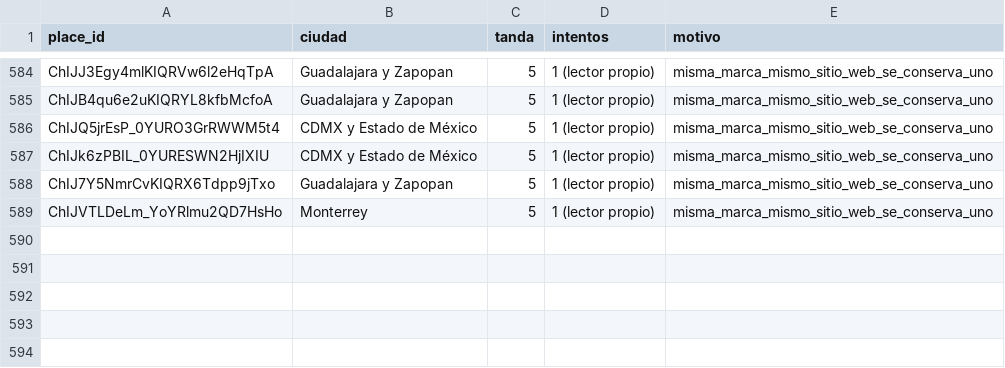
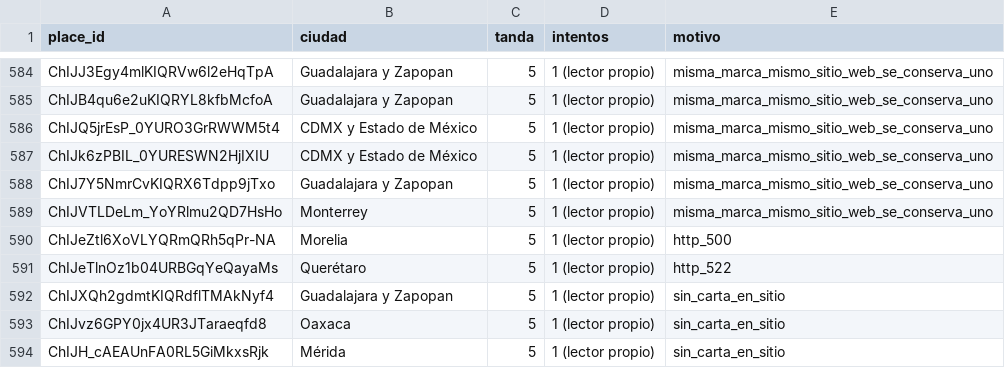
Before and after one commit to KlvinLopez/carta, a CSV file: docs/research/2026-11-13-muestra-500-descartes.csv, drawn as a sheet; only a part is shown, gaps mark what is left out.

```diff
--- a/docs/research/2026-11-13-muestra-500-descartes.csv
+++ b/docs/research/2026-11-13-muestra-500-descartes.csv
@@ -589 +589,6 @@ ChIJ7Y5NmrCvKIQRX6Tdpp9jTxo,Guadalajara y Zapopan,5,1 (lector propio),misma_marc
 ChIJVTLDeLm_YoYRlmu2QD7HsHo,Monterrey,5,1 (lector propio),misma_marca_mismo_sitio_web_se_conserva_uno
+ChIJeZtl6XoVLYQRmQRh5qPr-NA,Morelia,5,1 (lector propio),http_500
+ChIJeTlnOz1b04URBGqYeQayaMs,Querétaro,5,1 (lector propio),http_522
+ChIJXQh2gdmtKIQRdflTMAkNyf4,Guadalajara y Zapopan,5,1 (lector propio),sin_carta_en_sitio
+ChIJvz6GPY0jx4UR3JTaraeqfd8,Oaxaca,5,1 (lector propio),sin_carta_en_sitio
+ChIJH_cAEAUnFA0RL5GiMkxsRjk,Mérida,5,1 (lector propio),sin_carta_en_sitio
```
